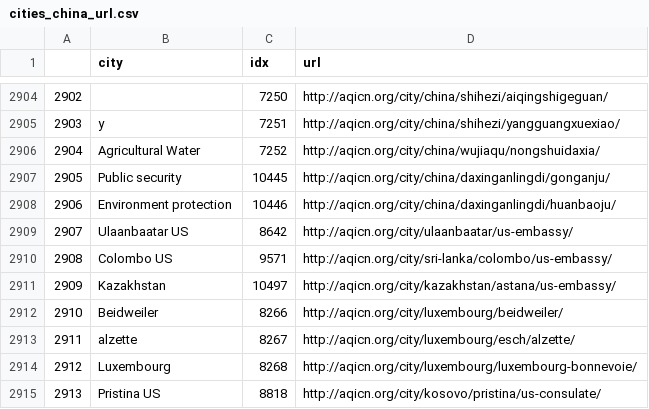
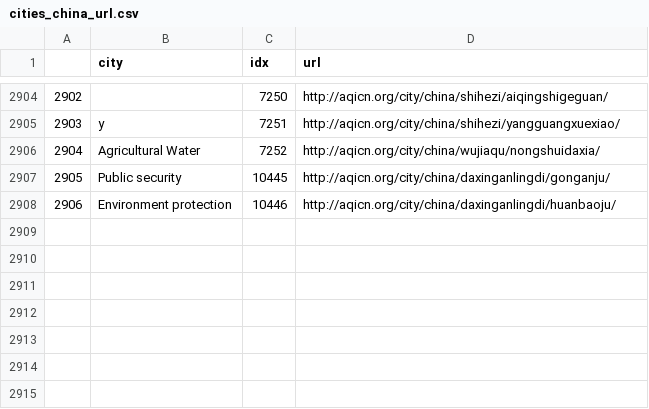
Before and after one commit to bugsuse/waqip, a CSV file: cities_china_url.csv, drawn as a sheet; only a part is shown, gaps mark what is left out; the diff names each change by its address in the sheet, - before the commit and + after, or states it on an @@ line.

Commit message:
Update cities_china_url.csv

```diff
--- a/cities_china_url.csv
+++ b/cities_china_url.csv
-row 2909: 2907 | Ulaanbaatar US | 8642 | http://aqicn.org/city/ulaanbaatar/us-embassy/
-row 2910: 2908 | Colombo US | 9571 | http://aqicn.org/city/sri-lanka/colombo/us-embassy/
-row 2911: 2909 | Kazakhstan | 10497 | http://aqicn.org/city/kazakhstan/astana/us-embassy/
-row 2912: 2910 | Beidweiler | 8266 | http://aqicn.org/city/luxembourg/beidweiler/
-row 2913: 2911 | alzette | 8267 | http://aqicn.org/city/luxembourg/esch/alzette/
-row 2914: 2912 | Luxembourg | 8268 | http://aqicn.org/city/luxembourg/luxembourg-bonnevoie/
-row 2915: 2913 | Pristina US | 8818 | http://aqicn.org/city/kosovo/pristina/us-consulate/
```
